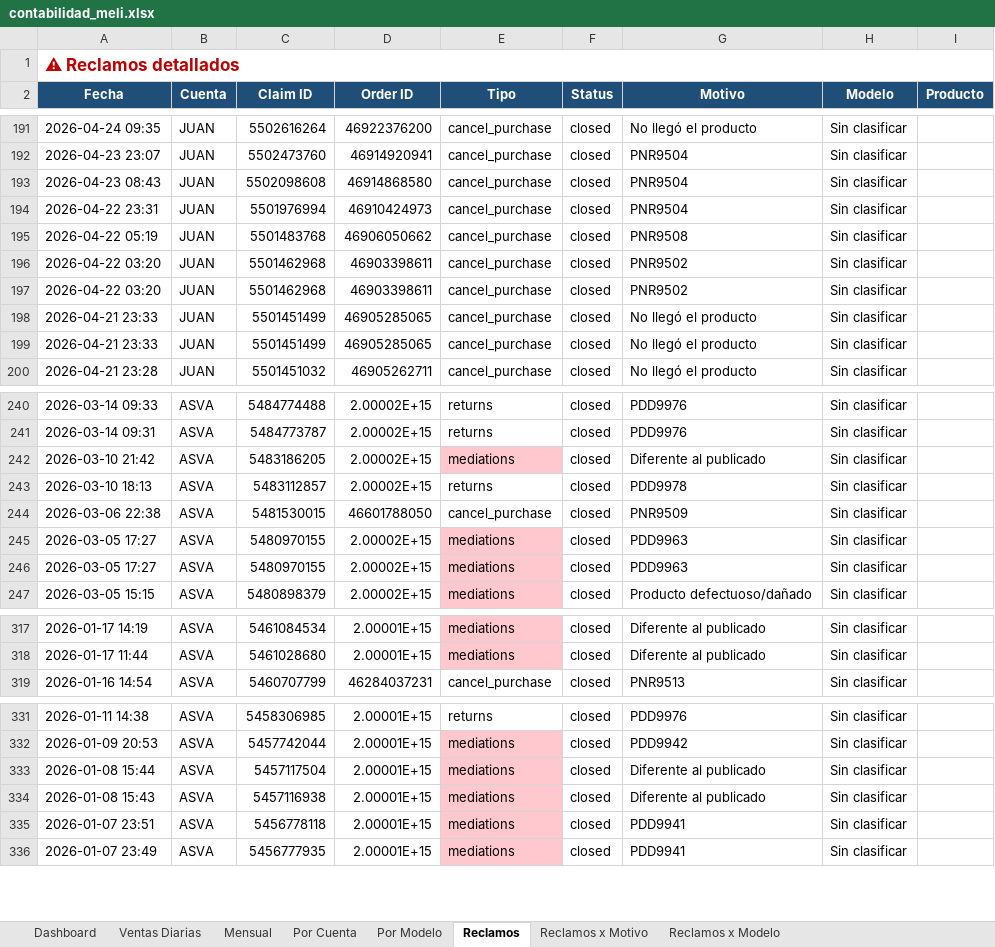
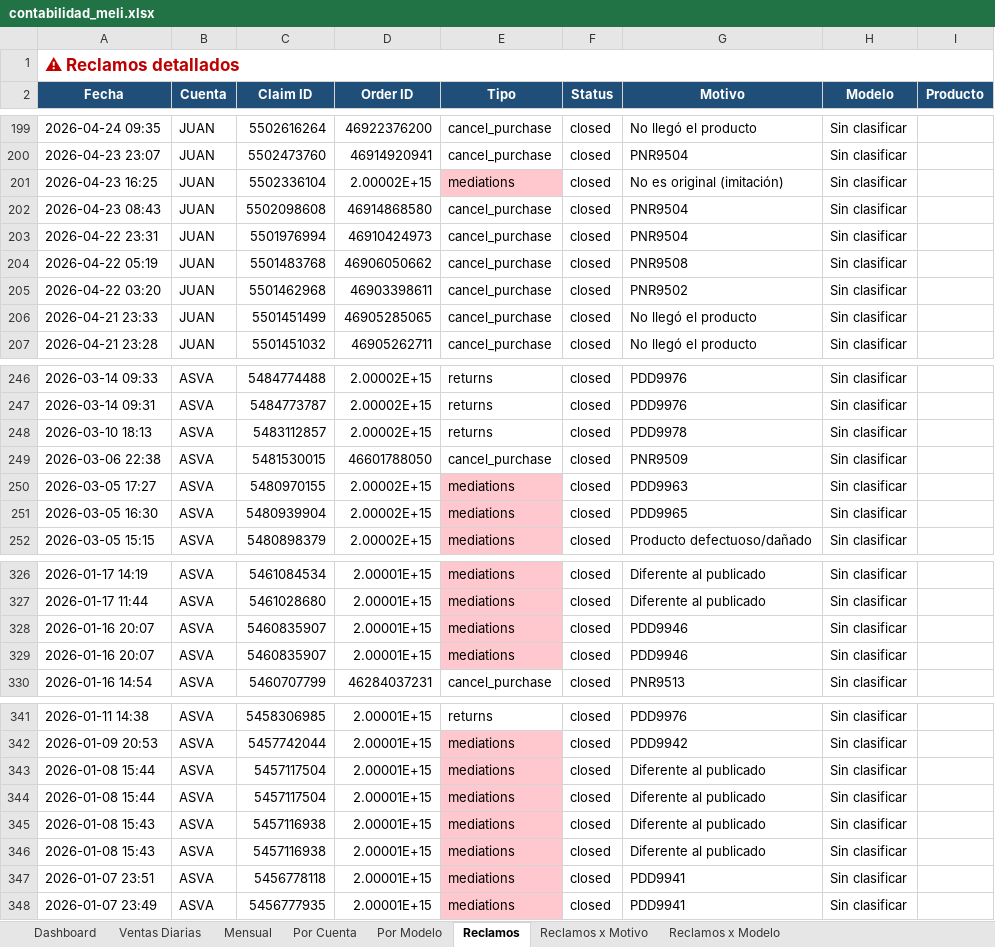
Before and after one commit to kxmwnzbzhn-spec/meli-autoresponder, an Excel workbook: contabilidad_meli.xlsx, sheet Reclamos, drawn as a sheet; only a part is shown, gaps mark what is left out; values as stored, in another font and other column widths than the file's, no borders; removed rows and columns are numbered as before the commit, all else as after; the diff covers the shown part only; the diff names each change by its address in the sheet, - before the commit and + after, or states it on an @@ line.

```diff
--- a/contabilidad_meli.xlsx (sheet Reclamos)
+++ b/contabilidad_meli.xlsx (sheet Reclamos)
+row 201: 2026-04-23 16:25 | JUAN | 5502336104 | 2.00002E+15 | mediations | closed | No es original (imitación) | Sin clasificar
-row 197: 2026-04-22 03:20 | JUAN | 5501462968 | 46903398611 | cancel_purchase | closed | PNR9502 | Sin clasificar
-row 198: 2026-04-21 23:33 | JUAN | 5501451499 | 46905285065 | cancel_purchase | closed | No llegó el producto | Sin clasificar
-row 242: 2026-03-10 21:42 | ASVA | 5483186205 | 2.00002E+15 | mediations | closed | Diferente al publicado | Sin clasificar
-A251 (Fecha): 2026-03-05 17:27
+A251 (Fecha): 2026-03-05 16:30
-C251 (Claim ID): 5480970155
+C251 (Claim ID): 5480939904
-G251 (Motivo): PDD9963
+G251 (Motivo): PDD9965
+row 328: 2026-01-16 20:07 | ASVA | 5460835907 | 2.00001E+15 | mediations | closed | PDD9946 | Sin clasificar
+row 329: 2026-01-16 20:07 | ASVA | 5460835907 | 2.00001E+15 | mediations | closed | PDD9946 | Sin clasificar
+row 344: 2026-01-08 15:44 | ASVA | 5457117504 | 2.00001E+15 | mediations | closed | Diferente al publicado | Sin clasificar
+row 345: 2026-01-08 15:43 | ASVA | 5457116938 | 2.00001E+15 | mediations | closed | Diferente al publicado | Sin clasificar
```
Also changed, not shown: 17 added rows, 11 removed rows and 15 edited cells elsewhere in this sheet, sheet Ventas Diarias, sheet Dashboard, sheet Reclamos x Motivo, sheet Por Cuenta, sheet Por Modelo, sheet Mensual, 1 more sheet.
